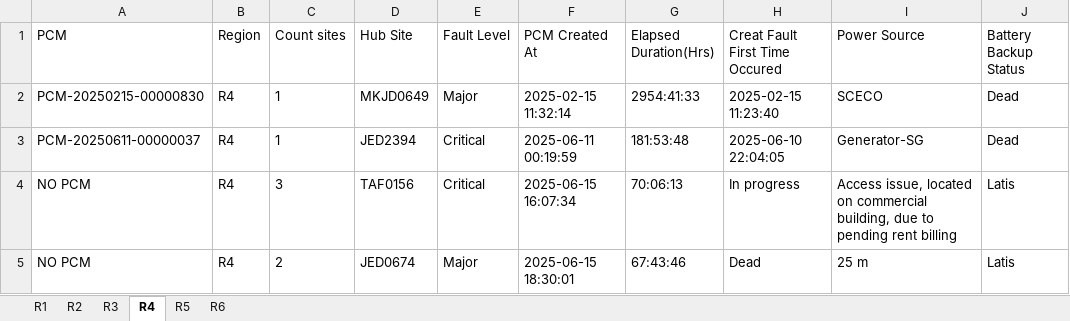
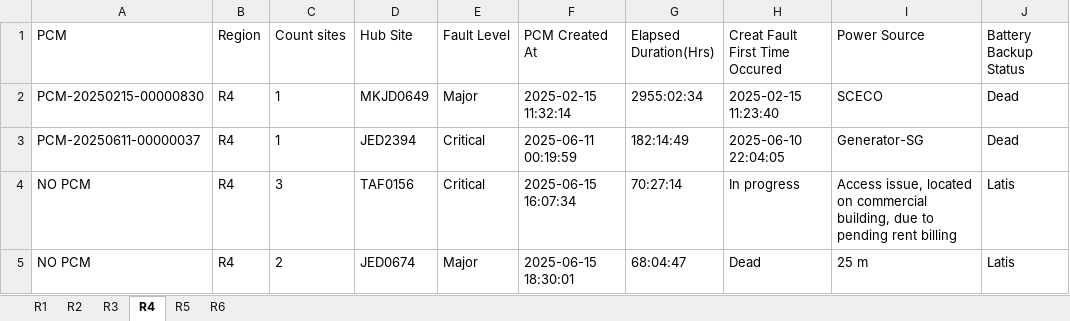
Before and after one commit to tarek-mahran/shabakkat, an Excel workbook: Active_Outages.xlsx, sheet R4, drawn as a sheet; only a part is shown; values as stored, in another font and other column widths than the file's, no borders; the diff names each change by its address in the sheet, - before the commit and + after, or states it on an @@ line.

```diff
--- a/Active_Outages.xlsx (sheet R4)
+++ b/Active_Outages.xlsx (sheet R4)
-G2 (Elapsed Duration(Hrs)): 2954:41:33
+G2 (Elapsed Duration(Hrs)): 2955:02:34
-G3 (Elapsed Duration(Hrs)): 181:53:48
+G3 (Elapsed Duration(Hrs)): 182:14:49
-G4 (Elapsed Duration(Hrs)): 70:06:13
+G4 (Elapsed Duration(Hrs)): 70:27:14
-G5 (Elapsed Duration(Hrs)): 67:43:46
+G5 (Elapsed Duration(Hrs)): 68:04:47
```
Also changed, not shown: sheet R2, sheet R1, sheet R6, sheet R5.
